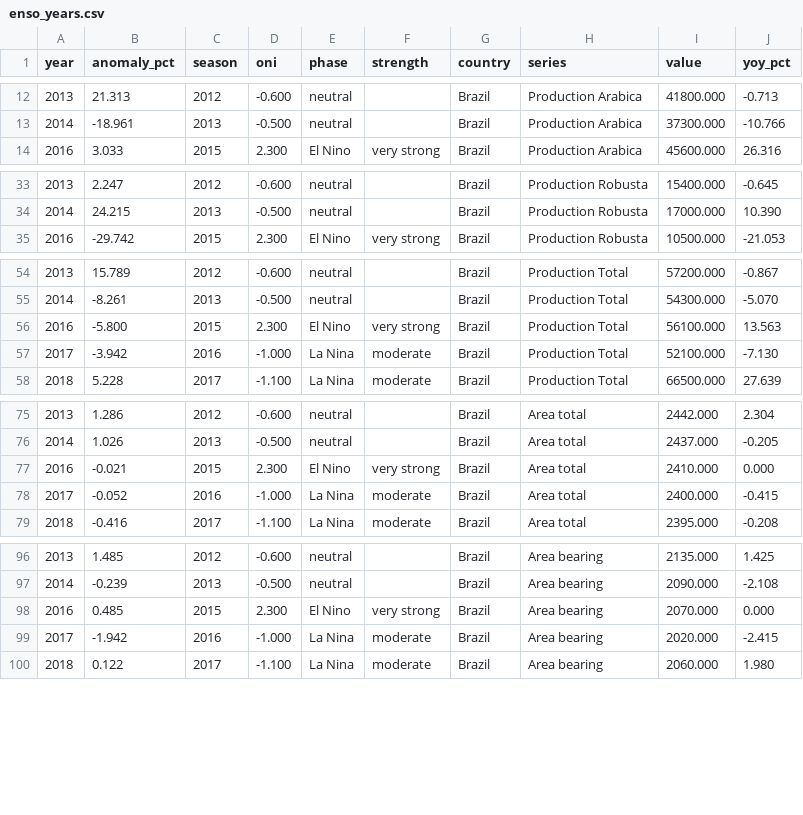
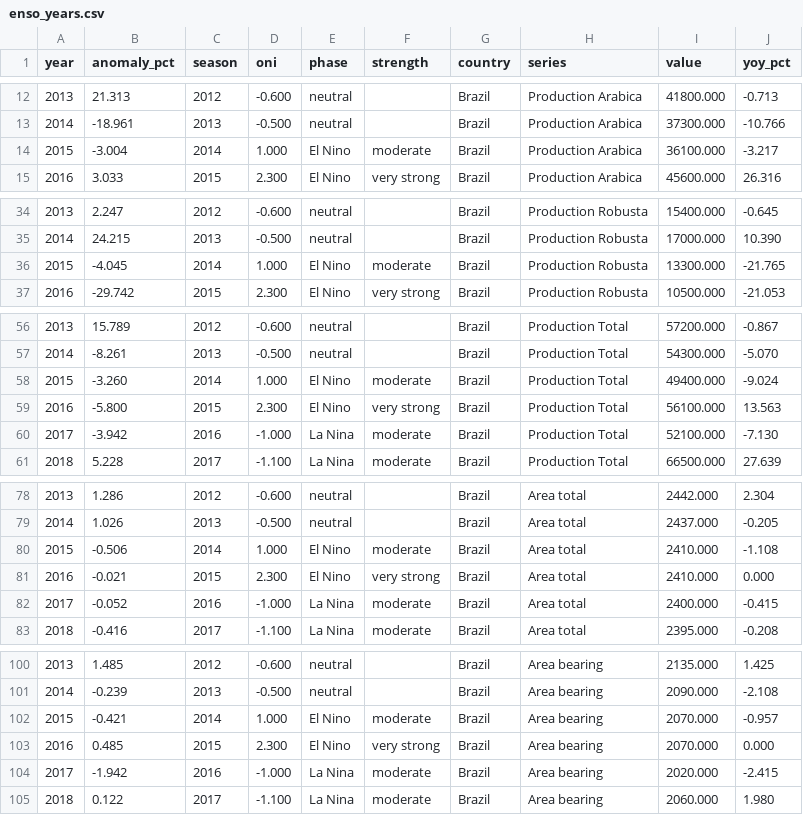
Before and after one commit to alissonkatymartinimoujawaz-hue/procafe, a CSV file: timeseries/output/enso/enso_years.csv, drawn as a sheet; only a part is shown, gaps mark what is left out; the diff covers the shown part only; the diff names each change by its address in the sheet, - before the commit and + after, or states it on an @@ line.

```diff
--- a/timeseries/output/enso/enso_years.csv
+++ b/timeseries/output/enso/enso_years.csv
+row 14: 2015 | -3.004 | 2014 | 1.000 | El Nino | moderate | Brazil | Production Arabica | 36100.000 | -3.217
+row 36: 2015 | -4.045 | 2014 | 1.000 | El Nino | moderate | Brazil | Production Robusta | 13300.000 | -21.765
+row 58: 2015 | -3.260 | 2014 | 1.000 | El Nino | moderate | Brazil | Production Total | 49400.000 | -9.024
+row 80: 2015 | -0.506 | 2014 | 1.000 | El Nino | moderate | Brazil | Area total | 2410.000 | -1.108
+row 102: 2015 | -0.421 | 2014 | 1.000 | El Nino | moderate | Brazil | Area bearing | 2070.000 | -0.957
```
Also changed, not shown: 1 added row elsewhere in this file, timeseries/output/enso/brazil_enso_episodes.csv, timeseries/output/enso/brazil_weather_by_phase.csv, 13 other files.
